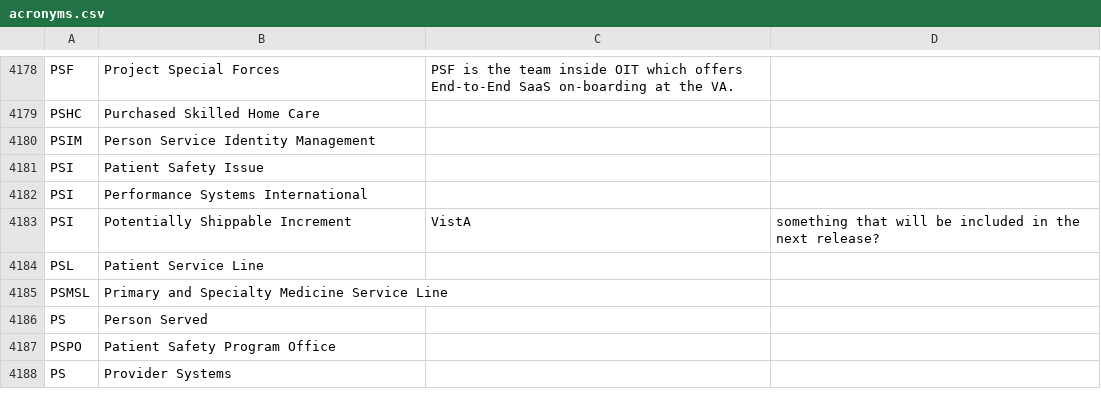
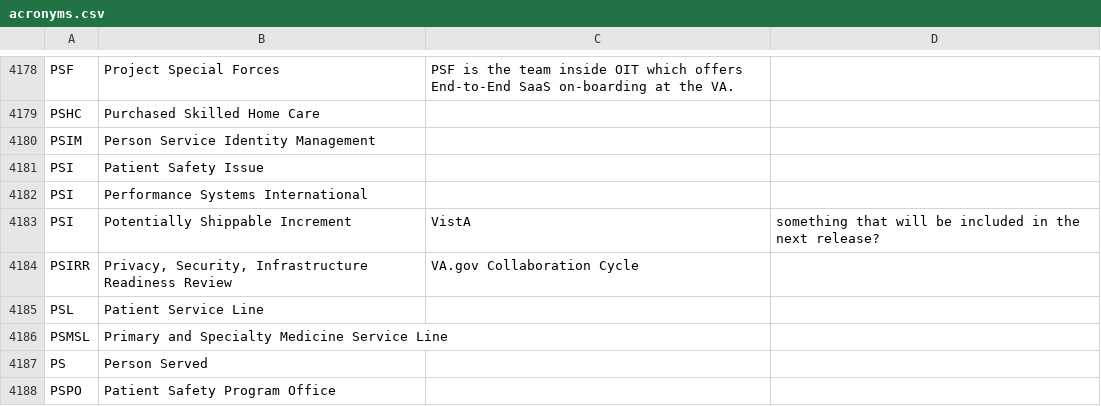
Before and after one commit to department-of-veterans-affairs/acronyms, a CSV file: acronyms.csv, drawn as a sheet; only a part is shown, gaps mark what is left out; the shorter side is filled out with more unchanged rows.

Commit message:
Add PSIRR (Privacy, Security, Infrastructure Readiness Review)

```diff
--- a/acronyms.csv
+++ b/acronyms.csv
@@ -4183,2 +4183,3 @@ PSI,Performance Systems International,,
 PSI,Potentially Shippable Increment,VistA,something that will be included in the next release?
+PSIRR,"Privacy, Security, Infrastructure Readiness Review",VA.gov Collaboration Cycle,
 PSL,Patient Service Line,,
```
